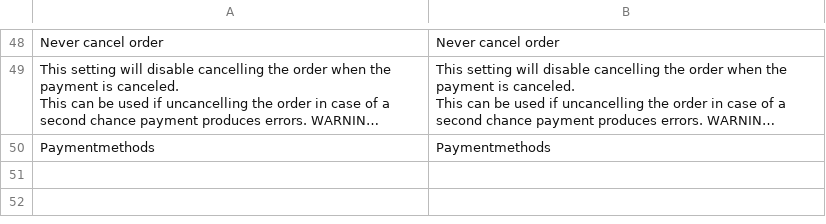
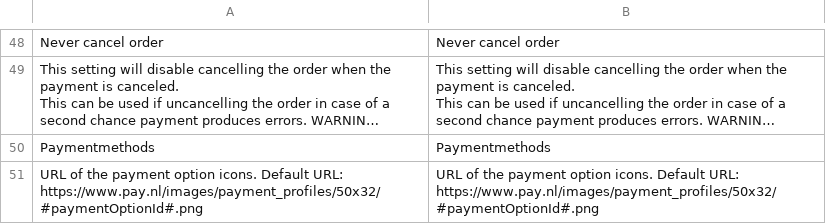
Before and after one commit to paynl/magento2-plugin, a CSV file: i18n/en_US.csv, drawn as a sheet; only a part is shown, gaps mark what is left out; long unchanged cells end in …; the diff names each change by its address in the sheet, - before the commit and + after, or states it on an @@ line.

```diff
--- a/i18n/en_US.csv
+++ b/i18n/en_US.csv
+row 51: URL of the payment option icons. Default URL: https://www.pay.nl/images/payment_profiles/50x32/#paymentOptionId#.png | URL of the payment option icons. Default URL: https://www.pay.nl/images/payment_profiles/50x32/#paymentOptionId#.png
```
Also changed, not shown: i18n/nl_NL.csv, 4 other files.
